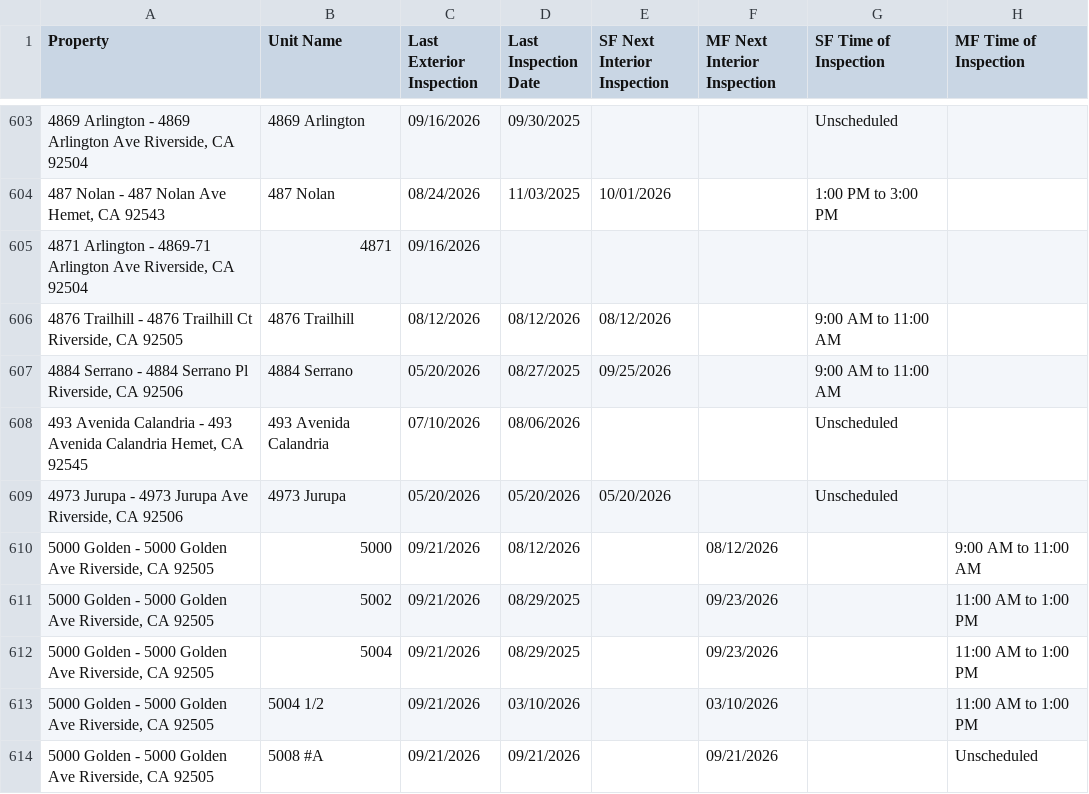
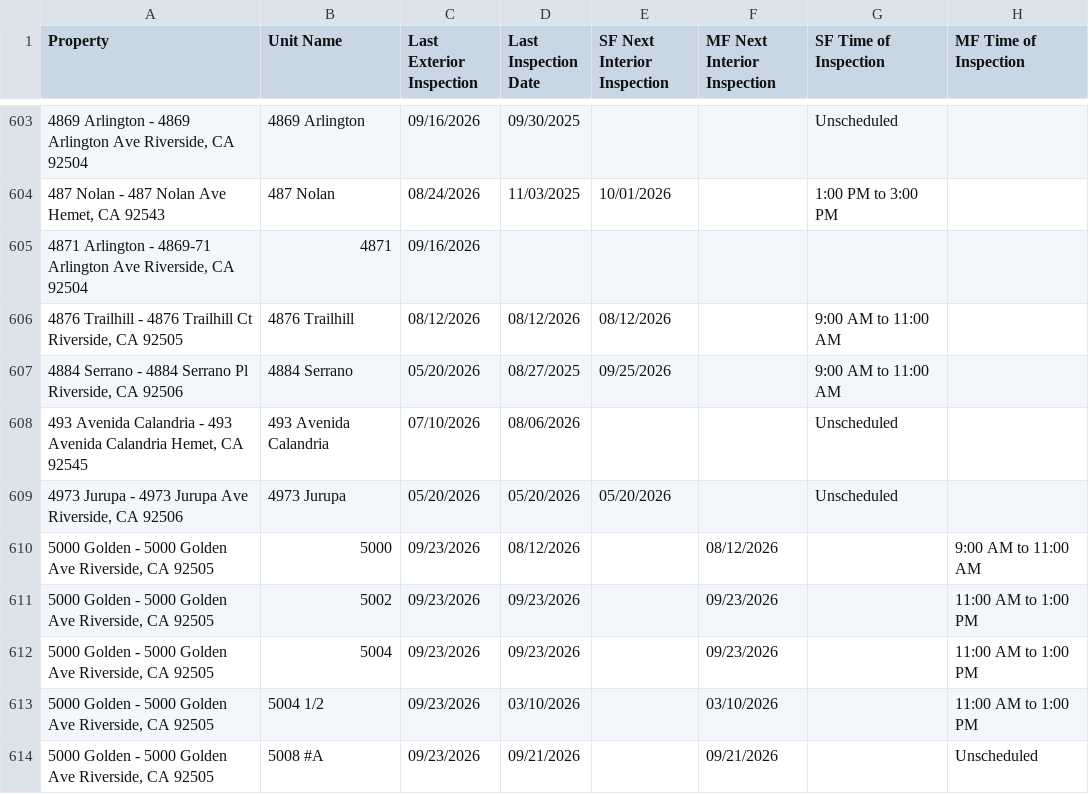
Before and after one commit to ryconn-pm/inspection-portal, a CSV file: data/report.csv, drawn as a sheet; only a part is shown, gaps mark what is left out; the diff covers the shown part only; the diff names each change by its address in the sheet, - before the commit and + after, or states it on an @@ line.

Commit message:
Auto-update inspection report

```diff
--- a/data/report.csv
+++ b/data/report.csv
-C610:C614 (Last Exterior Inspection): 09/21/2026
+C610:C614 (Last Exterior Inspection): 09/23/2026
-D611:D612 (Last Inspection Date): 08/29/2025
+D611:D612 (Last Inspection Date): 09/23/2026
```
Also changed, not shown: 46 edited cells elsewhere in this file.
